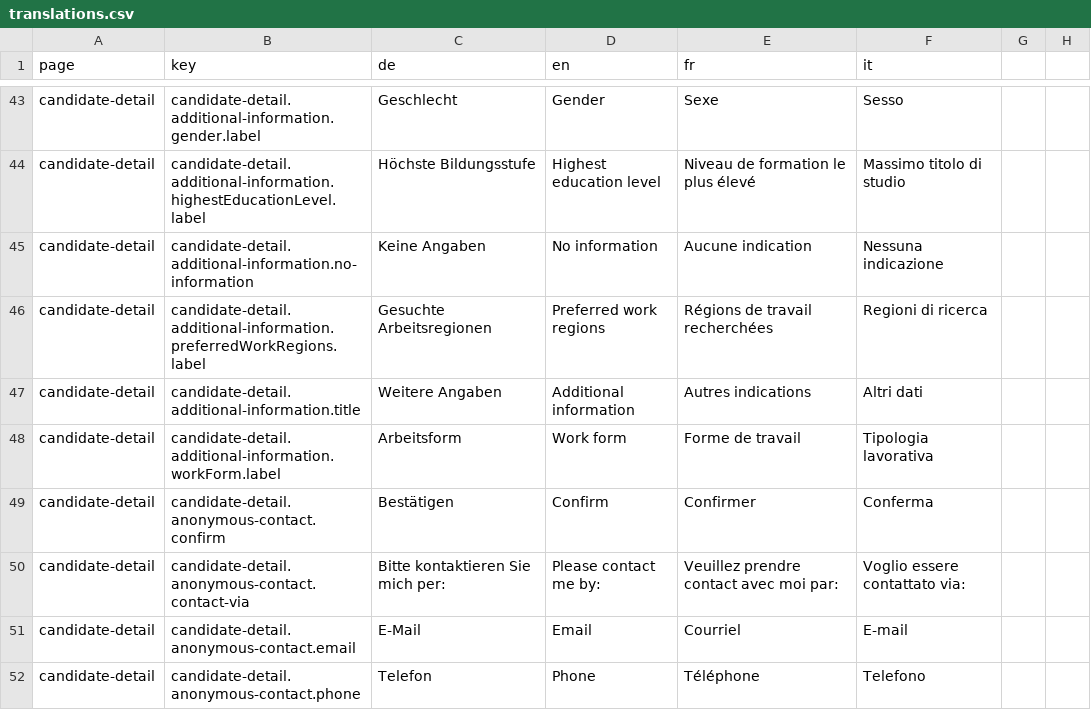
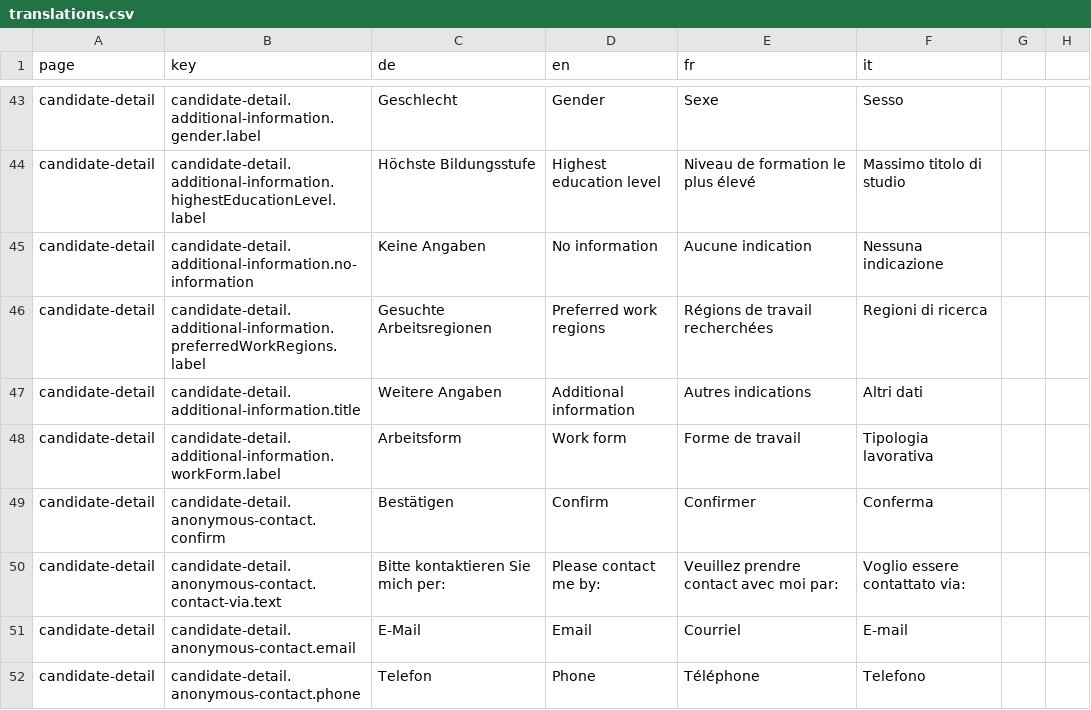
Before and after one commit to FeatureToggleStudy/alv-portal, a CSV file: alv-portal-ui/translations.csv, drawn as a sheet; only a part is shown, gaps mark what is left out.

```diff
--- a/alv-portal-ui/translations.csv
+++ b/alv-portal-ui/translations.csv
@@ -49,3 +49,3 @@ candidate-detail,candidate-detail.additional-information.workForm.label,Arbeitsf
 candidate-detail,candidate-detail.anonymous-contact.confirm,Bestätigen,Confirm,Confirmer,Conferma
-candidate-detail,candidate-detail.anonymous-contact.contact-via,Bitte kontaktieren Sie mich per:,Please contact me by:,Veuillez prendre contact avec moi par:,Voglio essere contattato via:
+candidate-detail,candidate-detail.anonymous-contact.contact-via.text,Bitte kontaktieren Sie mich per:,Please contact me by:,Veuillez prendre contact avec moi par:,Voglio essere contattato via:
 candidate-detail,candidate-detail.anonymous-contact.email,E-Mail,Email,Courriel,E-mail
```
Also changed, not shown: 11 other files.
